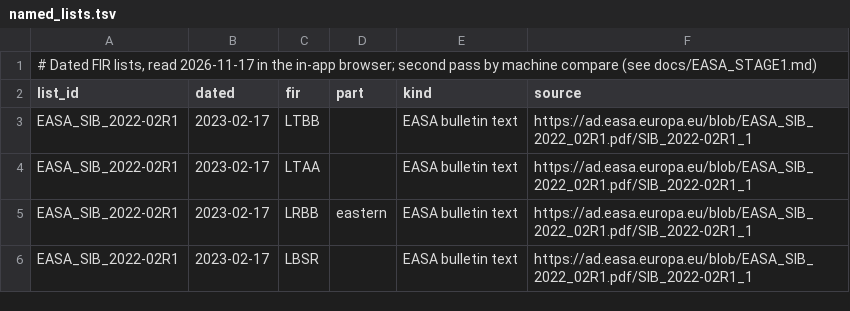
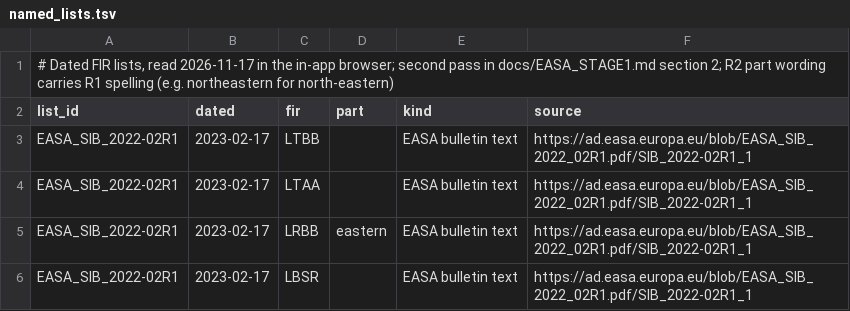
Before and after one commit to wrobinson127/deadreckoning, a TSV file: analysis/easa_lists/named_lists.tsv, drawn as a sheet; only a part is shown.

```diff
--- a/analysis/easa_lists/named_lists.tsv
+++ b/analysis/easa_lists/named_lists.tsv
@@ -1,2 +1,2 @@
-# Dated FIR lists, read 2026-11-17 in the in-app browser; second pass by machine compare (see docs/EASA_STAGE1.md)
+# Dated FIR lists, read 2026-11-17 in the in-app browser; second pass in docs/EASA_STAGE1.md section 2; R2 part wording carries R1 spelling (e.g. northeastern for north-eastern)
 list_id	dated	fir	part	kind	source
```
Also changed, not shown: analysis/easa_lists/ranked_tables.tsv, 1 other file.
